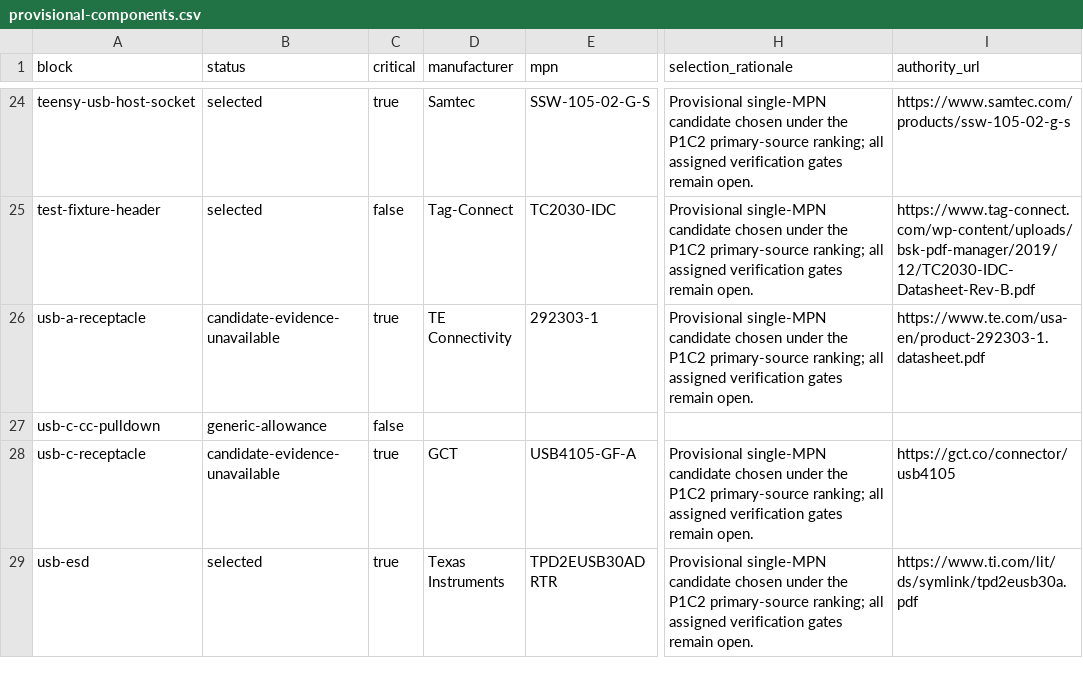
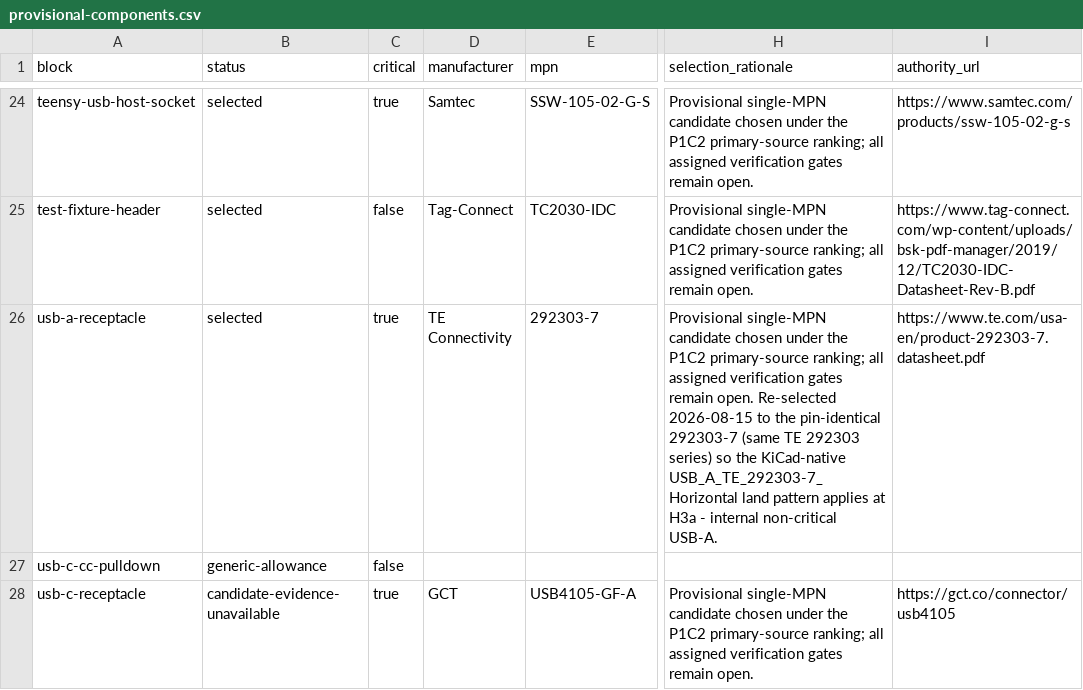
Before and after one commit to d3aek/aius, a CSV file: evidence/design/provisional-components.csv, drawn as a sheet; only a part is shown, gaps mark what is left out; the shorter side is filled out with more unchanged rows; the diff names each change by its address in the sheet, - before the commit and + after, or states it on an @@ line.

Commit message:
feat(aius): H3a re-select internal USB-A to TE 292303-7 (KiCad-native)
The internal USB-A (J2) referenced a TE 292303-1 footprint absent from KiCad
with no filed datasheet. Re-select to the pin-identical 292303-7 variant of the
same TE 292303 series, whose land pattern KiCad ships as
Connector_USB:USB_A_TE_292303-7_Horizontal. Non-critical internal connector;
same series, same land pattern, removes the broken link + missing-datasheet gap.

Regenerate + ERC: footprint_link_issues 5 -> 4 (the four remaining are the
custom aius: land patterns still to build). BOM row updated to selected/292303-7.

```diff
--- a/evidence/design/provisional-components.csv
+++ b/evidence/design/provisional-components.csv
-B26 (status): candidate-evidence-unavailable
+B26 (status): selected
-E26 (mpn): 292303-1
+E26 (mpn): 292303-7
-H26 (selection_rationale): …remain open.
+H26 (selection_rationale): …remain open. Re-selected 2026-08-15 to the pin-identical 292303-7 (same TE 292303 series) so the KiCad-native USB_A_TE_292303-7_Horizontal land pattern applies at H3a - internal non-critical USB-A.
-I26 (authority_url): https://www.te.com/usa-en/product-292303-1.datasheet.pdf
+I26 (authority_url): https://www.te.com/usa-en/product-292303-7.datasheet.pdf
```
Also changed, not shown: 2 other files.
